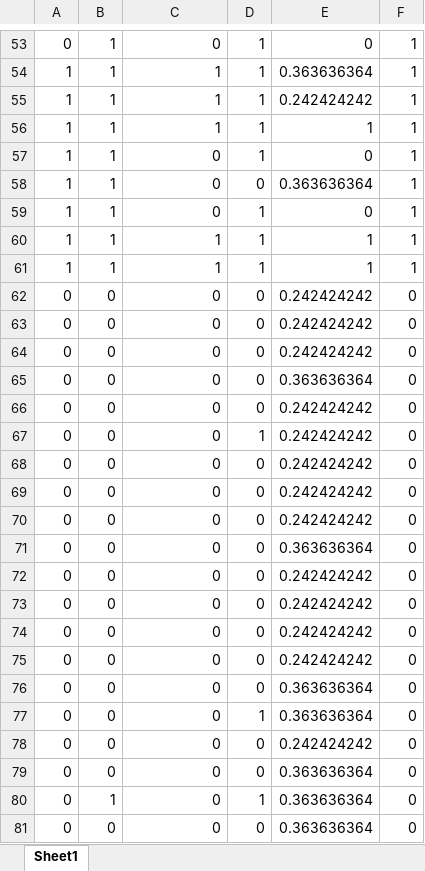
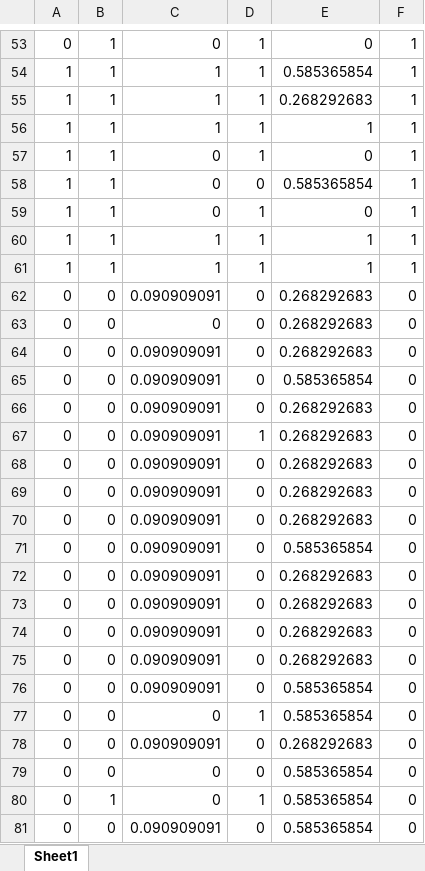
Before and after one commit to igorcasro/aprendizagem-de-maquina, an Excel workbook: MLP/Dados_Normalizados.xlsx, sheet Sheet1, drawn as a sheet; only a part is shown, gaps mark what is left out; values as stored, in another font and other column widths than the file's, no borders; the diff covers the shown part only; the diff names each change by its address in the sheet, - before the commit and + after, or states it on an @@ line.

```diff
--- a/MLP/Dados_Normalizados.xlsx (sheet Sheet1)
+++ b/MLP/Dados_Normalizados.xlsx (sheet Sheet1)
-E54: 0.363636364
+E54: 0.585365854
-E55: 0.242424242
+E55: 0.268292683
-E58: 0.363636364
+E58: 0.585365854
-C62: 0
+C62: 0.090909091
-E62:E64: 0.242424242
+E62:E64: 0.268292683
-C64:C76: 0
+C64:C76: 0.090909091
-E65: 0.363636364
+E65: 0.585365854
-E66:E70: 0.242424242
+E66:E70: 0.268292683
-E71: 0.363636364
+E71: 0.585365854
-E72:E75: 0.242424242
+E72:E75: 0.268292683
-E76:E77: 0.363636364
+E76:E77: 0.585365854
-C78: 0
+C78: 0.090909091
-E78: 0.242424242
+E78: 0.268292683
-E79:E81: 0.363636364
+E79:E81: 0.585365854
-C81: 0
+C81: 0.090909091
```
Also changed, not shown: 7 added rows, 7 removed rows, 2 moved rows and 48 edited cells elsewhere in this sheet, 1 other file.
